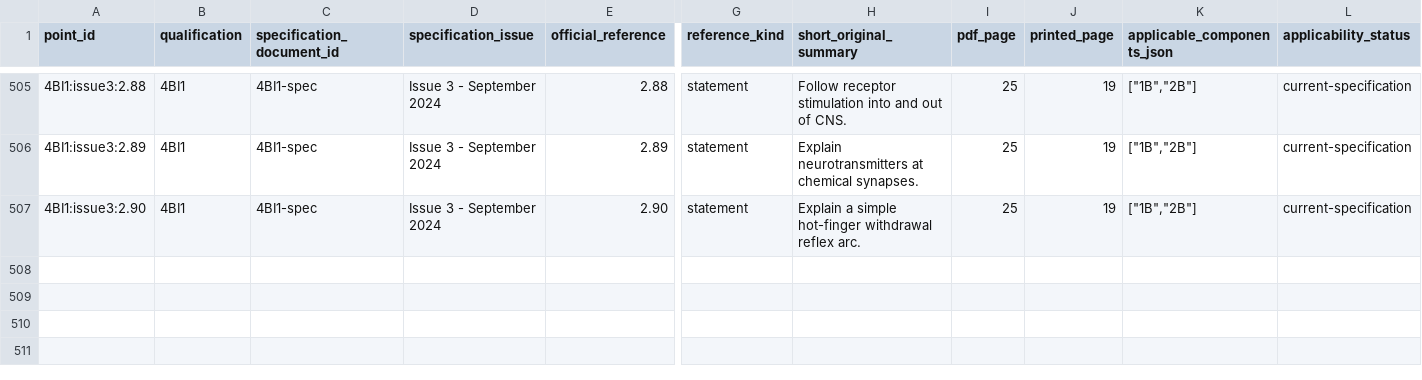
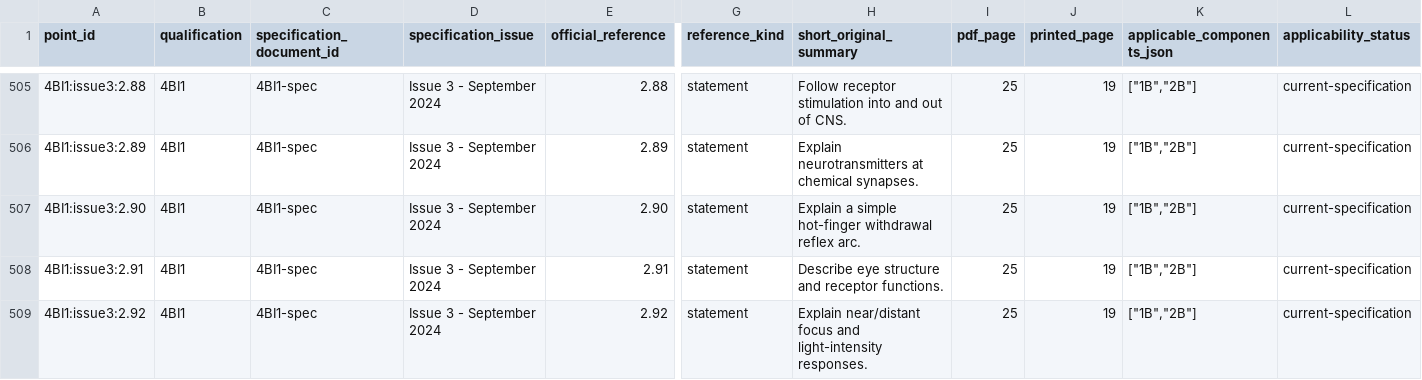
Before and after one commit to peterpeterpeter111/igcses, a CSV file: research/ledger/v1/syllabus-points.csv, drawn as a sheet; only a part is shown, gaps mark what is left out; rows hold the shown columns only; the diff names each change by its address in the sheet, - before the commit and + after, or states it on an @@ line.

```diff
--- a/research/ledger/v1/syllabus-points.csv
+++ b/research/ledger/v1/syllabus-points.csv
+row 508: 4BI1:issue3:2.91 | 4BI1 | 4BI1-spec | Issue 3 - September 2024 | 2.91 | statement | Describe eye structure and receptor functions. | 25 | 19 | ["1B","2B"] | current-specification
+row 509: 4BI1:issue3:2.92 | 4BI1 | 4BI1-spec | Issue 3 - September 2024 | 2.92 | statement | Explain near/distant focus and light-intensity responses. | 25 | 19 | ["1B","2B"] | current-specification
```
Also changed, not shown: 16 other files.
